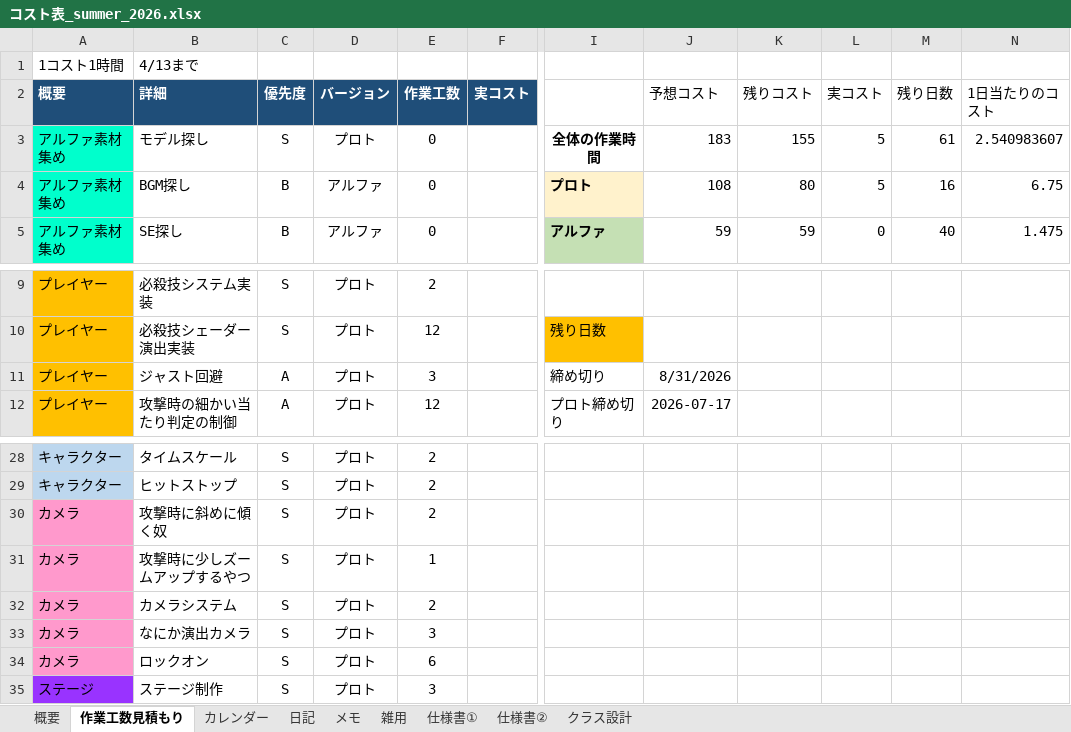
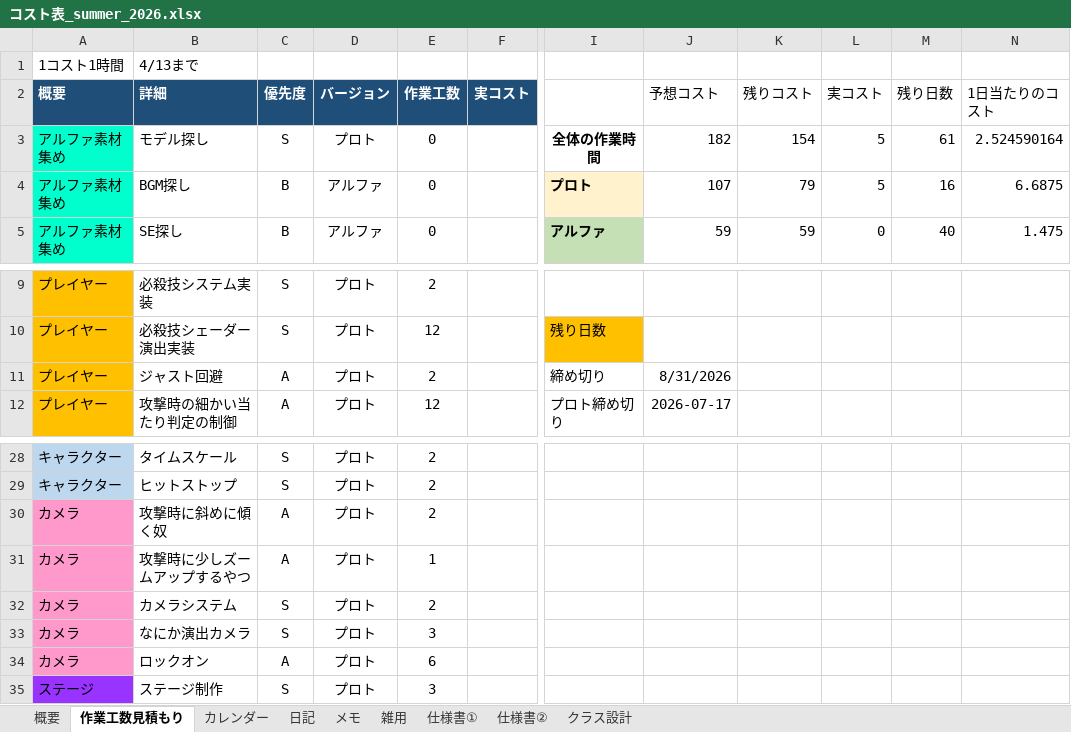
Before and after one commit to hir4rin/2026_summer, an Excel workbook: 進捗/コスト表_summer_2026.xlsx, sheet 作業工数見積もり, drawn as a sheet; only a part is shown, gaps mark what is left out; values as stored, in another font and other column widths than the file's, no borders; the diff names each change by its address in the sheet, - before the commit and + after, or states it on an @@ line.

```diff
--- a/進捗/コスト表_summer_2026.xlsx (sheet 作業工数見積もり)
+++ b/進捗/コスト表_summer_2026.xlsx (sheet 作業工数見積もり)
-J3 (予想コスト): 183
+J3 (予想コスト): 182
-K3 (残りコスト): 155
+K3 (残りコスト): 154
-N3 (1日当たりのコスト): 2.540983607
+N3 (1日当たりのコスト): 2.524590164
-J4 (予想コスト): 108
+J4 (予想コスト): 107
-K4 (残りコスト): 80
+K4 (残りコスト): 79
-N4 (1日当たりのコスト): 6.75
+N4 (1日当たりのコスト): 6.6875
-E11 (作業工数): 3
+E11 (作業工数): 2
-C30:C31 (優先度): S
+C30:C31 (優先度): A
-C34 (優先度): S
+C34 (優先度): A
```
Also changed, not shown: sheet 概要, 3 other files.
